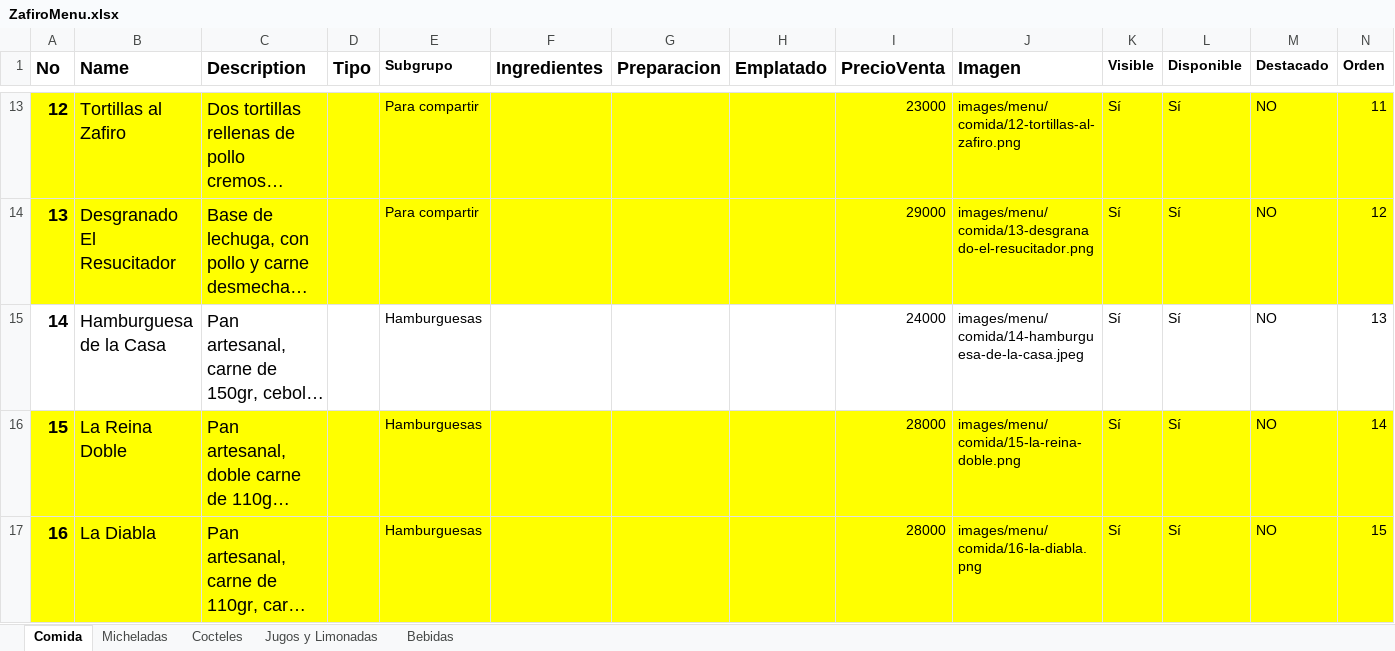
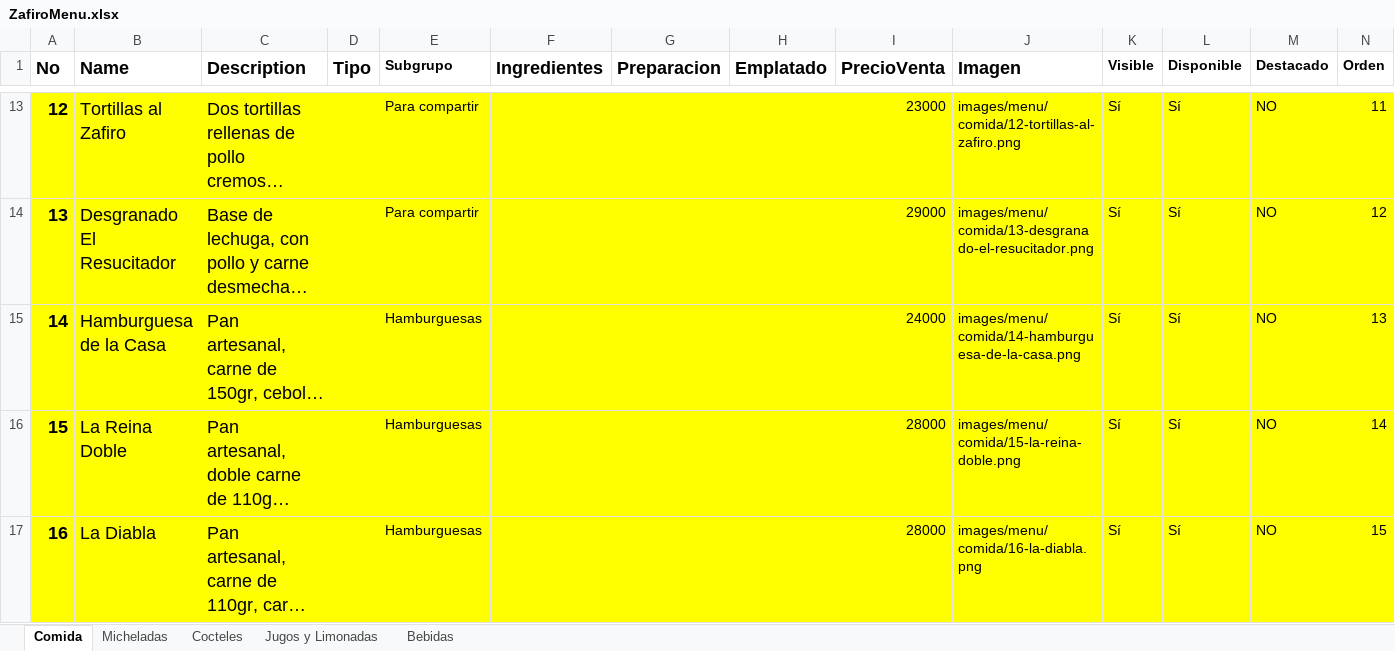
Before and after one commit to YonnierUni/zafiro, an Excel workbook: data/ZafiroMenu.xlsx, sheet Comida, drawn as a sheet; only a part is shown, gaps mark what is left out; long unchanged cells end in …; values as stored, in another font and other column widths than the file's, no borders; the diff names each change by its address in the sheet, - before the commit and + after, or states it on an @@ line.

```diff
--- a/data/ZafiroMenu.xlsx (sheet Comida)
+++ b/data/ZafiroMenu.xlsx (sheet Comida)
-A15:N15 fill: none
+A15:N15 fill: #FFFF00
-J15 (Imagen): images/menu/comida/14-hamburguesa-de-la-casa.jpeg
+J15 (Imagen): images/menu/comida/14-hamburguesa-de-la-casa.png
```
Also changed, not shown: sheet Jugos y Limonadas, sheet Bebidas, 9 other files.
